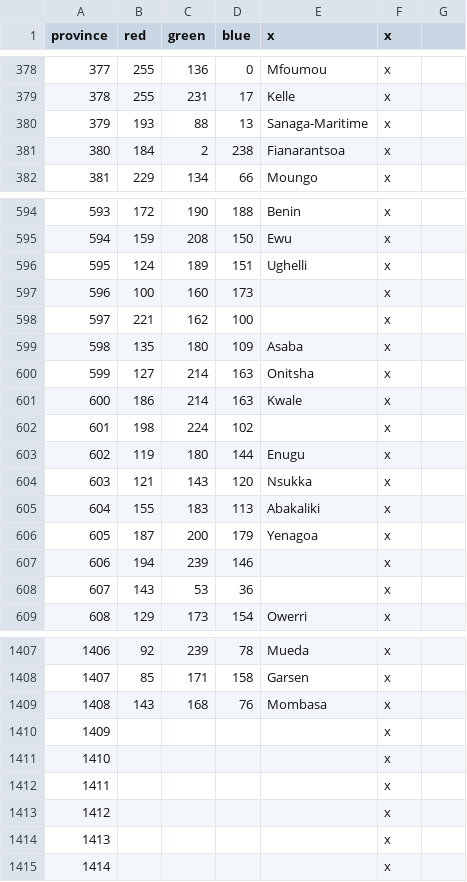
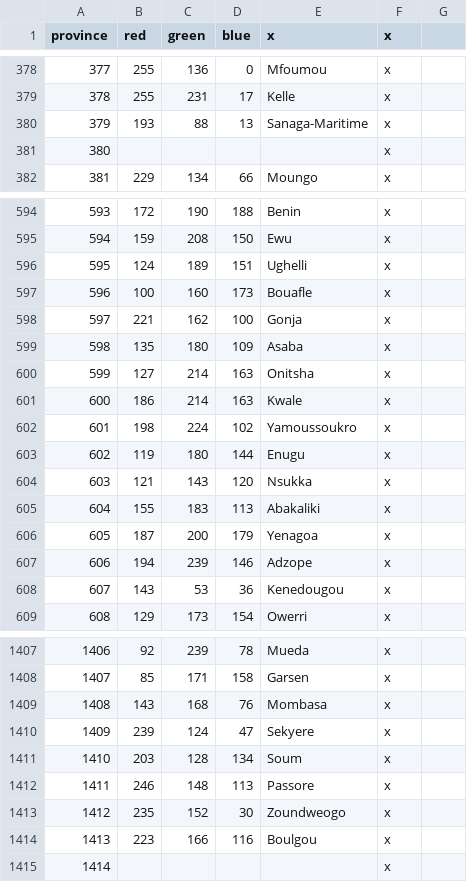
Before and after one commit to Marchingbedlam/After-the-End-Africa, a CSV file: africa/map/definition.csv, drawn as a sheet; only a part is shown, gaps mark what is left out; the diff covers the shown part only.

Commit message:
Province names

```diff
--- a/africa/map/definition.csv
+++ b/africa/map/definition.csv
@@ -380,3 +380,3 @@ province;red;green;blue;x;x
 379;193;88;13;Sanaga-Maritime;x
-380;184;2;238;Fianarantsoa;x
+380;;;;;x
 381;229;134;66;Moungo;x
@@ -596,4 +596,4 @@ province;red;green;blue;x;x
 595;124;189;151;Ughelli;x
-596;100;160;173;;x
-597;221;162;100;;x
+596;100;160;173;Bouafle;x
+597;221;162;100;Gonja;x
 598;135;180;109;Asaba;x
@@ -601,3 +601,3 @@ province;red;green;blue;x;x
 600;186;214;163;Kwale;x
-601;198;224;102;;x
+601;198;224;102;Yamoussoukro;x
 602;119;180;144;Enugu;x
@@ -606,4 +606,4 @@ province;red;green;blue;x;x
 605;187;200;179;Yenagoa;x
-606;194;239;146;;x
-607;143;53;36;;x
+606;194;239;146;Adzope;x
+607;143;53;36;Kenedougou;x
 608;129;173;154;Owerri;x
@@ -1409,7 +1409,7 @@ province;red;green;blue;x;x
 1408;143;168;76;Mombasa;x
-1409;;;;;x
-1410;;;;;x
-1411;;;;;x
-1412;;;;;x
-1413;;;;;x
+1409;239;124;47;Sekyere;x
+1410;203;128;134;Soum;x
+1411;246;148;113;Passore;x
+1412;235;152;30;Zoundweogo;x
+1413;223;166;116;Boulgou;x
 1414;;;;;x
```
Also changed, not shown: 31 edited cells elsewhere in this file, africa/localisation/000_Province_names.csv.
